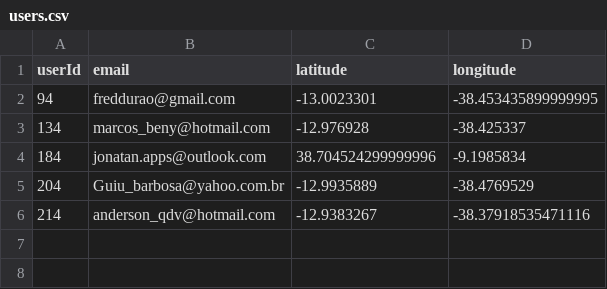
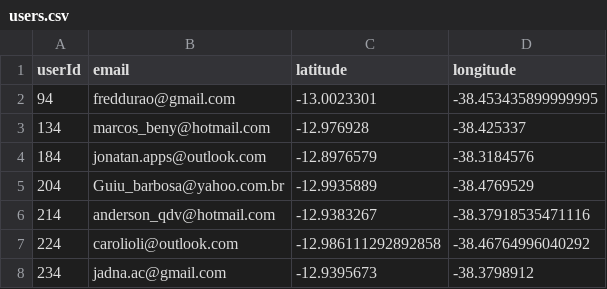
Before and after one commit to jadna/GRS_POI, a CSV file: piloto/users.csv, drawn as a sheet.

```diff
--- a/piloto/users.csv
+++ b/piloto/users.csv
@@ -3,4 +3,6 @@ userId,email,latitude,longitude
 134,marcos_beny@hotmail.com,-12.976928,-38.425337
-184,jonatan.apps@outlook.com,38.704524299999996,-9.1985834
+184,jonatan.apps@outlook.com,-12.8976579,-38.3184576
 204,Guiu_barbosa@yahoo.com.br,-12.9935889,-38.4769529
 214,anderson_qdv@hotmail.com,-12.9383267,-38.37918535471116
+224,carolioli@outlook.com,-12.986111292892858,-38.46764996040292
+234,jadna.ac@gmail.com,-12.9395673,-38.3798912
```
Also changed, not shown: dataset/matrix_distance.csv, piloto/user_avaliacao.csv, 8 other files.
